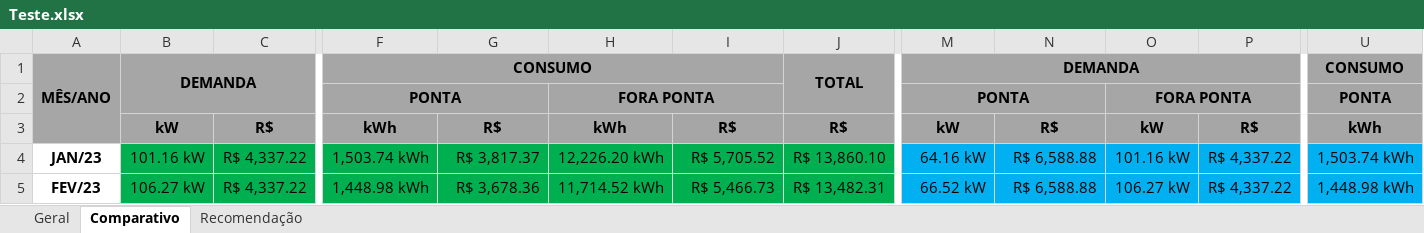
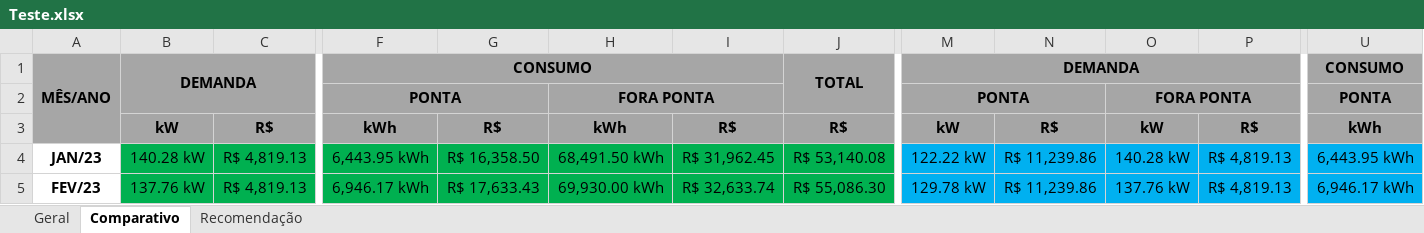
Before and after one commit to Rodrigo-SE03/tcc, an Excel workbook: arquivos/Teste.xlsx, sheet Comparativo, drawn as a sheet; only a part is shown, gaps mark what is left out; values as stored, in another font and other column widths than the file's, no borders; charts and pictures not drawn; the diff covers the shown part only; the diff names each change by its address in the sheet, - before the commit and + after, or states it on an @@ line.

```diff
--- a/arquivos/Teste.xlsx (sheet Comparativo)
+++ b/arquivos/Teste.xlsx (sheet Comparativo)
-B4: 101.16 kW
+B4: 140.28 kW
-C4:C5: R$ 4,337.22
+C4:C5: R$ 4,819.13
-F4: 1,503.74 kWh
+F4: 6,443.95 kWh
-G4: R$ 3,817.37
+G4: R$ 16,358.50
-H4: 12,226.20 kWh
+H4: 68,491.50 kWh
-I4: R$ 5,705.52
+I4: R$ 31,962.45
-J4: R$ 13,860.10
+J4: R$ 53,140.08
-M4: 64.16 kW
+M4: 122.22 kW
-N4:N5: R$ 6,588.88
+N4:N5: R$ 11,239.86
-O4: 101.16 kW
+O4: 140.28 kW
-P4:P5: R$ 4,337.22
+P4:P5: R$ 4,819.13
-U4: 1,503.74 kWh
+U4: 6,443.95 kWh
-B5: 106.27 kW
+B5: 137.76 kW
-F5: 1,448.98 kWh
+F5: 6,946.17 kWh
-G5: R$ 3,678.36
+G5: R$ 17,633.43
-H5: 11,714.52 kWh
+H5: 69,930.00 kWh
-I5: R$ 5,466.73
+I5: R$ 32,633.74
-J5: R$ 13,482.31
+J5: R$ 55,086.30
-M5: 66.52 kW
+M5: 129.78 kW
-O5: 106.27 kW
+O5: 137.76 kW
-U5: 1,448.98 kWh
+U5: 6,946.17 kWh
```
Also changed, not shown: 4 added rows, 3 removed rows and 184 edited cells elsewhere in this sheet, sheet Geral, sheet Recomendação, charts or pictures, 5 other files.
